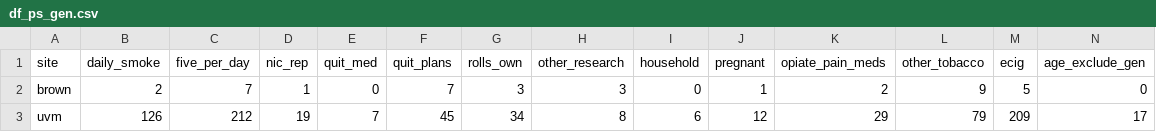
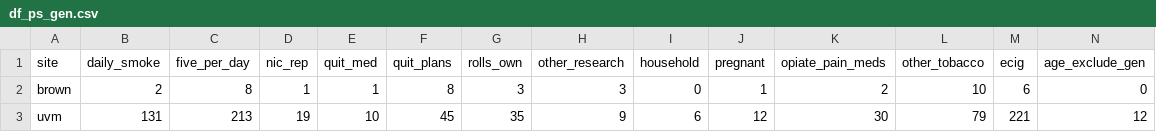
Before and after one commit to ajbarrows/tcors_enrollment_cron, a CSV file: enrollment_report/s3/df_ps_gen.csv, drawn as a sheet.

```diff
--- a/enrollment_report/s3/df_ps_gen.csv
+++ b/enrollment_report/s3/df_ps_gen.csv
@@ -1,3 +1,3 @@
 "site","daily_smoke","five_per_day","nic_rep","quit_med","quit_plans","rolls_own","other_research","household","pregnant","opiate_pain_meds","other_tobacco","ecig","age_exclude_gen"
-"brown",2,7,1,0,7,3,3,0,1,2,9,5,0
-"uvm",126,212,19,7,45,34,8,6,12,29,79,209,17
+"brown",2,8,1,1,8,3,3,0,1,2,10,6,0
+"uvm",131,213,19,10,45,35,9,6,12,30,79,221,12
```
Also changed, not shown: enrollment_report/logfile.tsv, enrollment_report/s3/df_ps_inel.csv, 12 other files.
